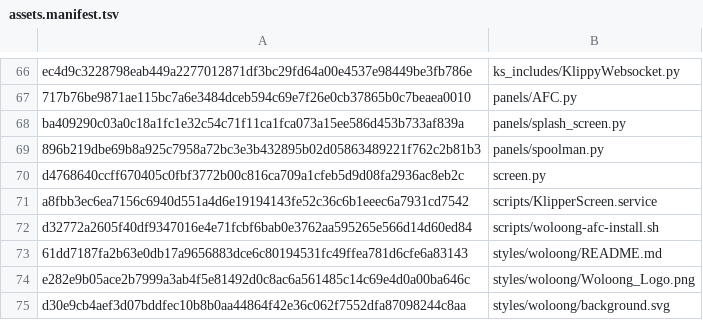
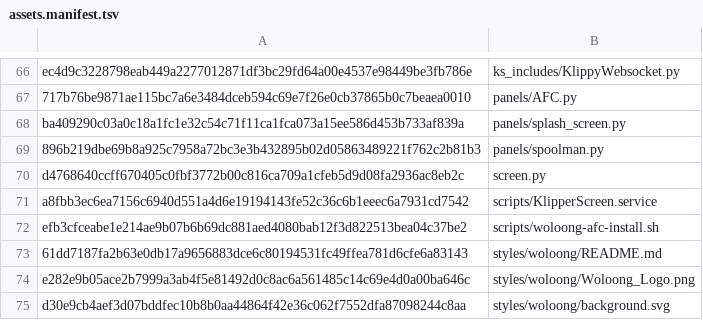
Before and after one commit to Woloong-DS/Woloong-klipperScreen, a TSV file: woloong-release/assets.manifest.tsv, drawn as a sheet; only a part is shown, gaps mark what is left out.

Commit message:
fix(ksc): 幂等初始化 afc_stats + lane_data；watcher 维持 lane_data
1940：afc_stats 已建，但 AFC 仍报 lane_data 404（×3）。
根因：AFC_utils.delete_lane_data() 在每个 PREP 删除 lane_data 全部 key；
Moonraker 在最后一个 key 被删后丢弃空 namespace -> 下次 PREP/消费者 GET 404。
一次性的安装期初始化无法覆盖 Klipper 后续 restart。

- 安装/启动/首次 include/reload 前：幂等 ensure afc_stats + lane_data
  （GET -> 缺失 POST 哨兵 -> 再 GET 校验）
- lane_data 按 AFC 的 namespace-only GET 结构创建（哨兵 key __woloong_init__）
- KSC 运行期启动轻量 watcher（--ns-watch）：AFC PREP 清空后 2s 内重建；
  watcher 随 KSC 服务 cgroup 退出；WO_AFC_NS_WATCH=0 可关闭（夹具）
- Moonraker 不可达 / POST / 校验失败 -> ERROR + 非零退出，绝不打印 installed
- 夹具覆盖 afc_stats/lane_data 缺失、已存在、不可达，watcher 重建/不可达；
  共 86 断言
- 同步 assets.manifest

```diff
--- a/woloong-release/assets.manifest.tsv
+++ b/woloong-release/assets.manifest.tsv
@@ -71,3 +71,3 @@ d4768640ccff670405c0fbf3772b00c816ca709a1cfeb5d9d08fa2936ac8eb2c	screen.py
 a8fbb3ec6ea7156c6940d551a4d6e19194143fe52c36c6b1eeec6a7931cd7542	scripts/KlipperScreen.service
-d32772a2605f40df9347016e4e71fcbf6bab0e3762aa595265e566d14d60ed84	scripts/woloong-afc-install.sh
+efb3cfceabe1e214ae9b07b6b69dc881aed4080bab12f3d822513bea04c37be2	scripts/woloong-afc-install.sh
 61dd7187fa2b63e0db17a9656883dce6c80194531fc49ffea781d6cfe6a83143	styles/woloong/README.md
```
Also changed, not shown: 3 other files.
